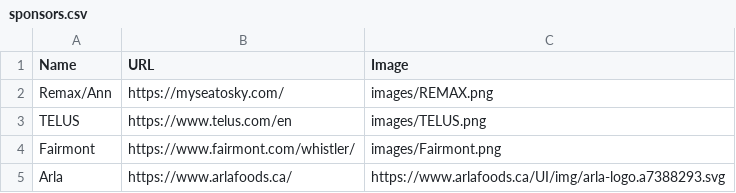
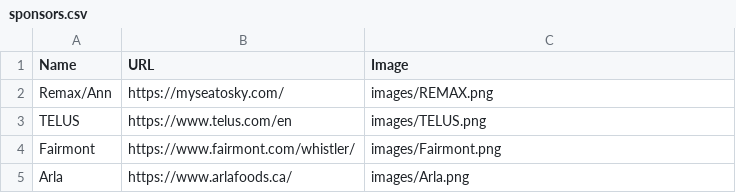
Before and after one commit to ToddLa/winetastic.ca, a CSV file: _data/sponsors.csv, drawn as a sheet.

Commit message:
Arla

```diff
--- a/_data/sponsors.csv
+++ b/_data/sponsors.csv
@@ -4,2 +4,2 @@ TELUS,https://www.telus.com/en,images/TELUS.png
 Fairmont,https://www.fairmont.com/whistler/,images/Fairmont.png
-Arla,https://www.arlafoods.ca/,https://www.arlafoods.ca/UI/img/arla-logo.a7388293.svg
+Arla,https://www.arlafoods.ca/,images/Arla.png
```
Also changed, not shown: 1 other file.
